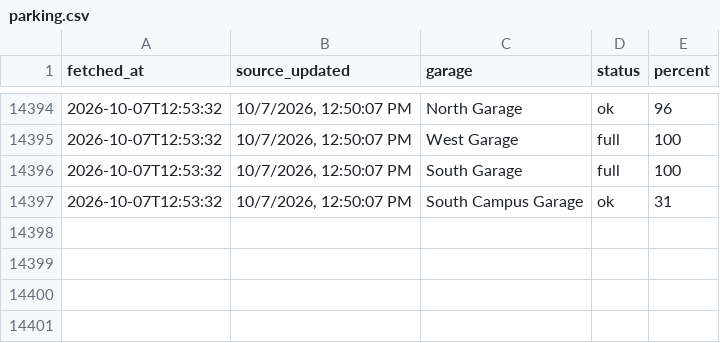
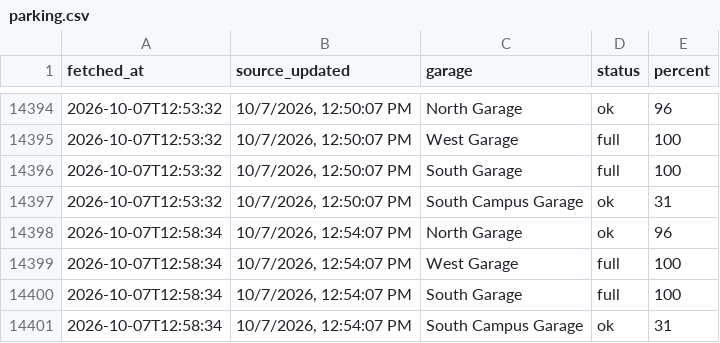
Before and after one commit to park5000/sjsu-parking, a CSV file: parking.csv, drawn as a sheet; only a part is shown, gaps mark what is left out.

Commit message:
parking 2026-10-07 12:58

```diff
--- a/parking.csv
+++ b/parking.csv
@@ -14397 +14397,5 @@ fetched_at,source_updated,garage,status,percent
 2026-10-07T12:53:32,"10/7/2026, 12:50:07 PM",South Campus Garage,ok,31
+2026-10-07T12:58:34,"10/7/2026, 12:54:07 PM",North Garage,ok,96
+2026-10-07T12:58:34,"10/7/2026, 12:54:07 PM",West Garage,full,100
+2026-10-07T12:58:34,"10/7/2026, 12:54:07 PM",South Garage,full,100
+2026-10-07T12:58:34,"10/7/2026, 12:54:07 PM",South Campus Garage,ok,31
```
